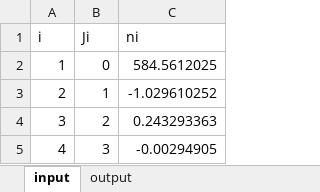
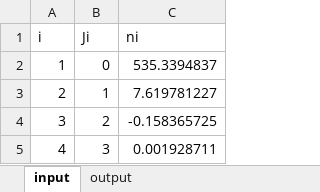
Before and after one commit to beachasaurus-rex/OWTP, an Excel workbook: documentation/references/IteratorVariableData/ConvertToCode_3vars.xlsm, sheet input, drawn as a sheet; values as stored, in another font and other column widths than the file's, no borders; the diff names each change by its address in the sheet, - before the commit and + after, or states it on an @@ line.

```diff
--- a/documentation/references/IteratorVariableData/ConvertToCode_3vars.xlsm (sheet input)
+++ b/documentation/references/IteratorVariableData/ConvertToCode_3vars.xlsm (sheet input)
-C2 (ni): 584.5612025
+C2 (ni): 535.3394837
-C3 (ni): -1.029610252
+C3 (ni): 7.619781227
-C4 (ni): 0.243293363
+C4 (ni): -0.158365725
-C5 (ni): -0.00294905
+C5 (ni): 0.001928711
```
Also changed, not shown: 2 other files.
